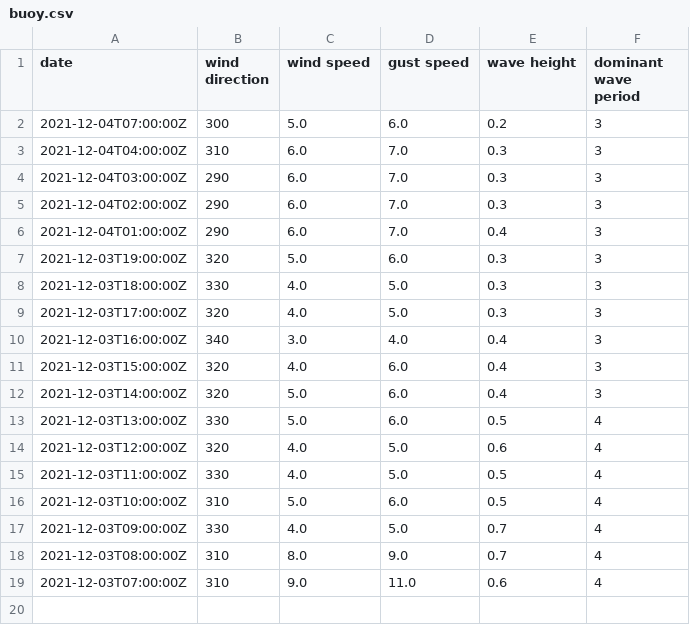
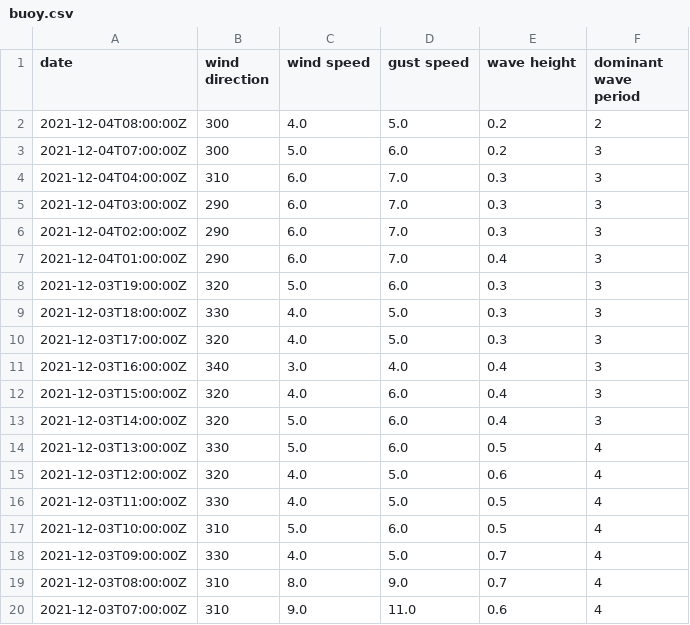
Before and after one commit to cyberdelia/halibut-bank, a CSV file: buoy.csv, drawn as a sheet.

Commit message:
Flat: latest data (2021-12-04T07:44:31.130Z) {   "date": "2021-12-04T07:44:31.130Z",   "files": [     {       "name": "buoy.csv",       "deltaBytes": 40,       "source": "https://www.ndbc.noaa.gov/data/realtime2/46146.txt"     },     {       "name": "buoy.tsv",       "deltaBytes": 94,       "source": "https://www.ndbc.noaa.gov/data/realtime2/46146.txt"     }   ] }

```diff
--- a/buoy.csv
+++ b/buoy.csv
@@ -1,2 +1,3 @@
 date,wind direction,wind speed,gust speed,wave height,dominant wave period
+2021-12-04T08:00:00Z,300,4.0,5.0,0.2,2
 2021-12-04T07:00:00Z,300,5.0,6.0,0.2,3
```
Also changed, not shown: buoy.tsv.
